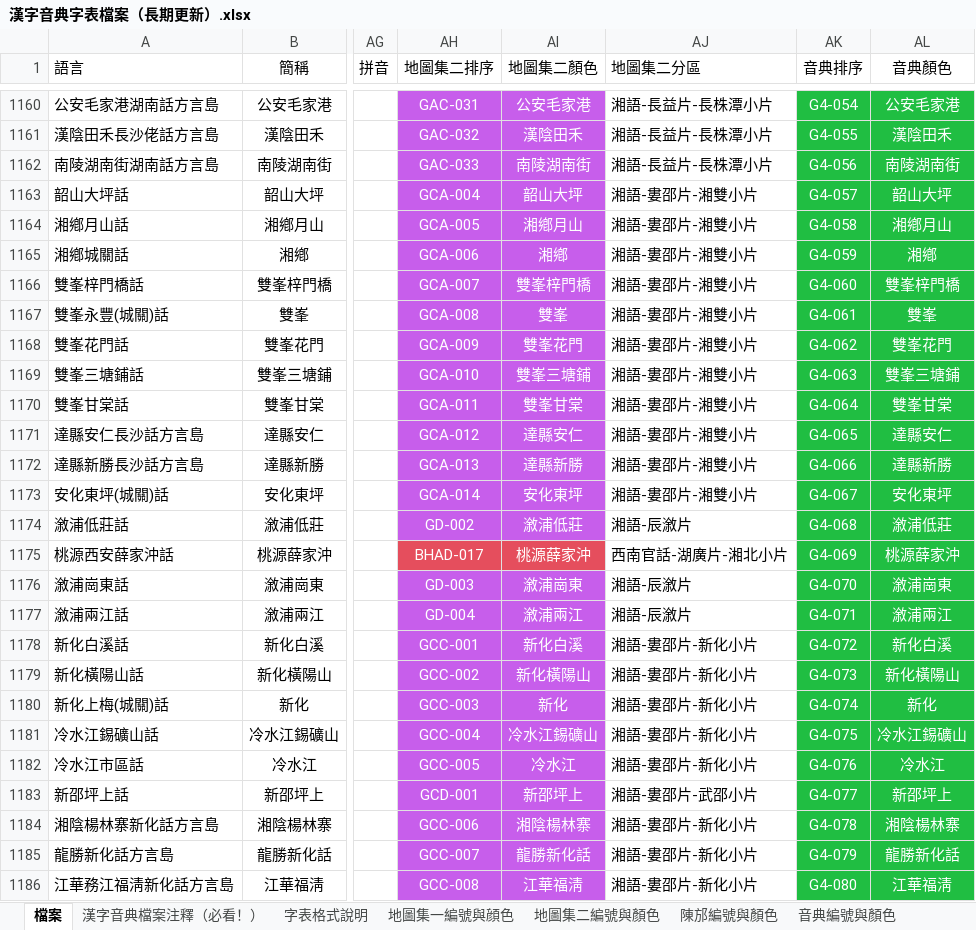
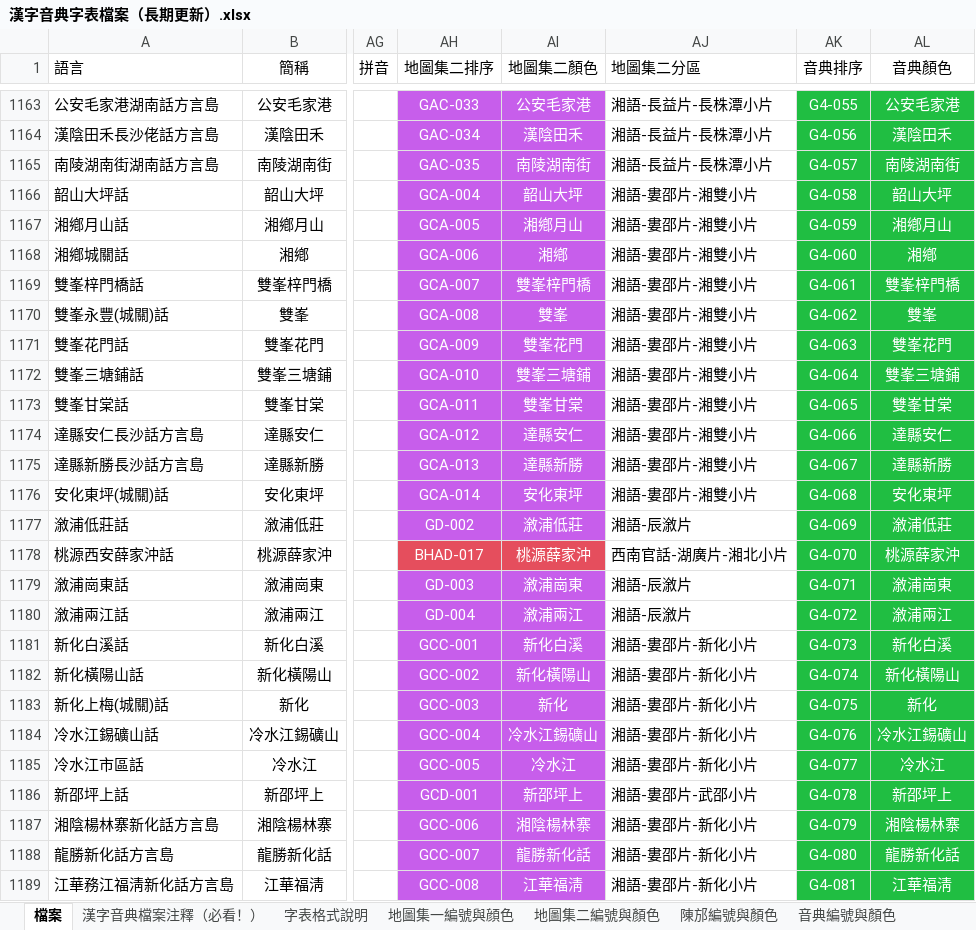
Before and after one commit to osfans/MCPDict, an Excel workbook: tools/漢字音典字表檔案（長期更新）.xlsx, sheet 檔案, drawn as a sheet; only a part is shown, gaps mark what is left out; values as stored, in another font and other column widths than the file's, no borders; addresses are those after the commit; the diff covers the shown part only; the diff names each change by its address in the sheet, - before the commit and + after, or states it on an @@ line.

```diff
--- a/tools/漢字音典字表檔案（長期更新）.xlsx (sheet 檔案)
+++ b/tools/漢字音典字表檔案（長期更新）.xlsx (sheet 檔案)
-AH1163 (地圖集二排序): GAC-031
+AH1163 (地圖集二排序): GAC-033
-AK1163 (音典排序): G4-054
+AK1163 (音典排序): G4-055
-AH1164 (地圖集二排序): GAC-032
+AH1164 (地圖集二排序): GAC-034
-AK1164 (音典排序): G4-055
+AK1164 (音典排序): G4-056
-AH1165 (地圖集二排序): GAC-033
+AH1165 (地圖集二排序): GAC-035
-AK1165 (音典排序): G4-056
+AK1165 (音典排序): G4-057
-AK1166 (音典排序): G4-057
+AK1166 (音典排序): G4-058
-AK1167 (音典排序): G4-058
+AK1167 (音典排序): G4-059
-AK1168 (音典排序): G4-059
+AK1168 (音典排序): G4-060
-AK1169 (音典排序): G4-060
+AK1169 (音典排序): G4-061
-AK1170 (音典排序): G4-061
+AK1170 (音典排序): G4-062
-AK1171 (音典排序): G4-062
+AK1171 (音典排序): G4-063
-AK1172 (音典排序): G4-063
+AK1172 (音典排序): G4-064
-AK1173 (音典排序): G4-064
+AK1173 (音典排序): G4-065
-AK1174 (音典排序): G4-065
+AK1174 (音典排序): G4-066
-AK1175 (音典排序): G4-066
+AK1175 (音典排序): G4-067
-AK1176 (音典排序): G4-067
+AK1176 (音典排序): G4-068
-AK1177 (音典排序): G4-068
+AK1177 (音典排序): G4-069
-AK1178 (音典排序): G4-069
+AK1178 (音典排序): G4-070
-AK1179 (音典排序): G4-070
+AK1179 (音典排序): G4-071
-AK1180 (音典排序): G4-071
+AK1180 (音典排序): G4-072
-AK1181 (音典排序): G4-072
+AK1181 (音典排序): G4-073
-AK1182 (音典排序): G4-073
+AK1182 (音典排序): G4-074
-AK1183 (音典排序): G4-074
+AK1183 (音典排序): G4-075
-AK1184 (音典排序): G4-075
+AK1184 (音典排序): G4-076
-AK1185 (音典排序): G4-076
+AK1185 (音典排序): G4-077
-AK1186 (音典排序): G4-077
+AK1186 (音典排序): G4-078
-AK1187 (音典排序): G4-078
+AK1187 (音典排序): G4-079
-AK1188 (音典排序): G4-079
+AK1188 (音典排序): G4-080
-AK1189 (音典排序): G4-080
+AK1189 (音典排序): G4-081
```
Also changed, not shown: 7 added rows, 6 removed rows, 344 edited cells and cell formats elsewhere in this sheet, 32 other files.
